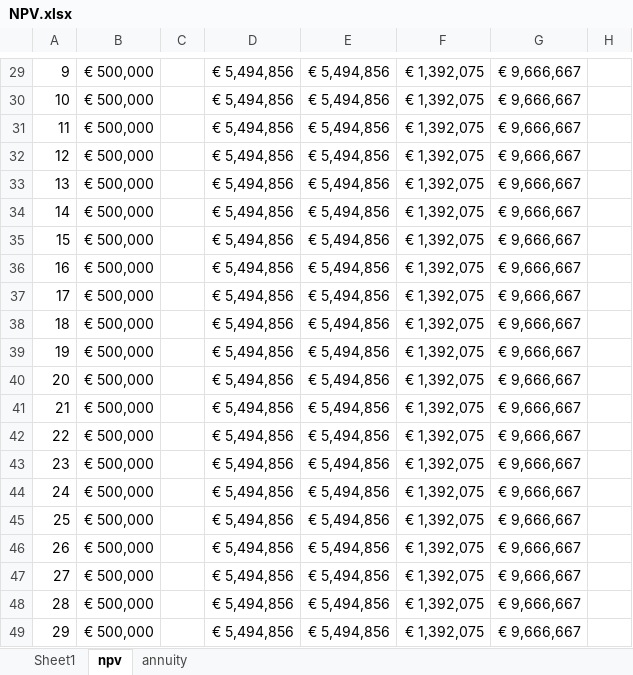
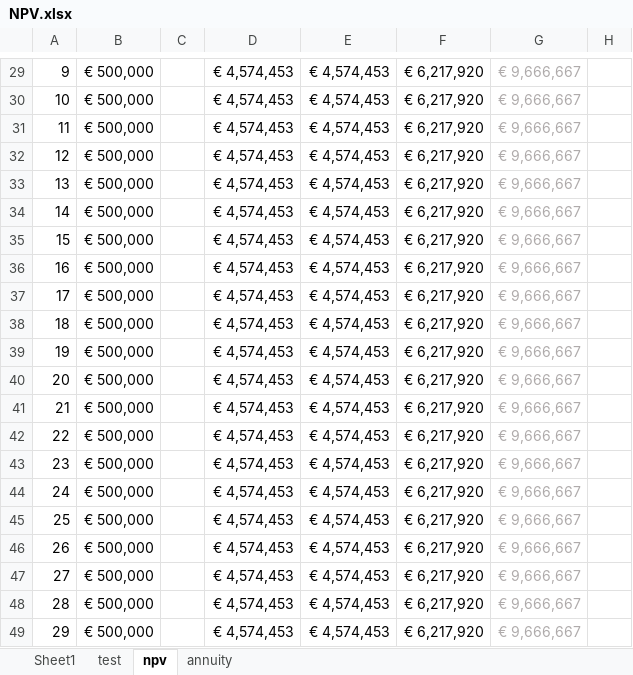
Before and after one commit to TradeRES/toolbox-amiris-emlab, an Excel workbook: data/Analysis/NPV.xlsx, sheet npv, drawn as a sheet; only a part is shown, gaps mark what is left out; values as stored, in another font and other column widths than the file's, no borders; charts and pictures and conditional formats not drawn; the diff covers the shown part only; the diff names each change by its address in the sheet, - before the commit and + after, or states it on an @@ line.

```diff
--- a/data/Analysis/NPV.xlsx (sheet npv)
+++ b/data/Analysis/NPV.xlsx (sheet npv)
+sheet tab: test
-D29:D49: € 5,494,856
+D29:D49: € 4,574,453
-E29:E49: € 5,494,856
+E29:E49: € 4,574,453
-F29:F49: € 1,392,075
+F29:F49: € 6,217,920
-G29:G49 text colour: black
+G29:G49 text colour: #AFABAB
```
Also changed, not shown: 47 edited cells and cell formats elsewhere in this sheet, 2 other files.
